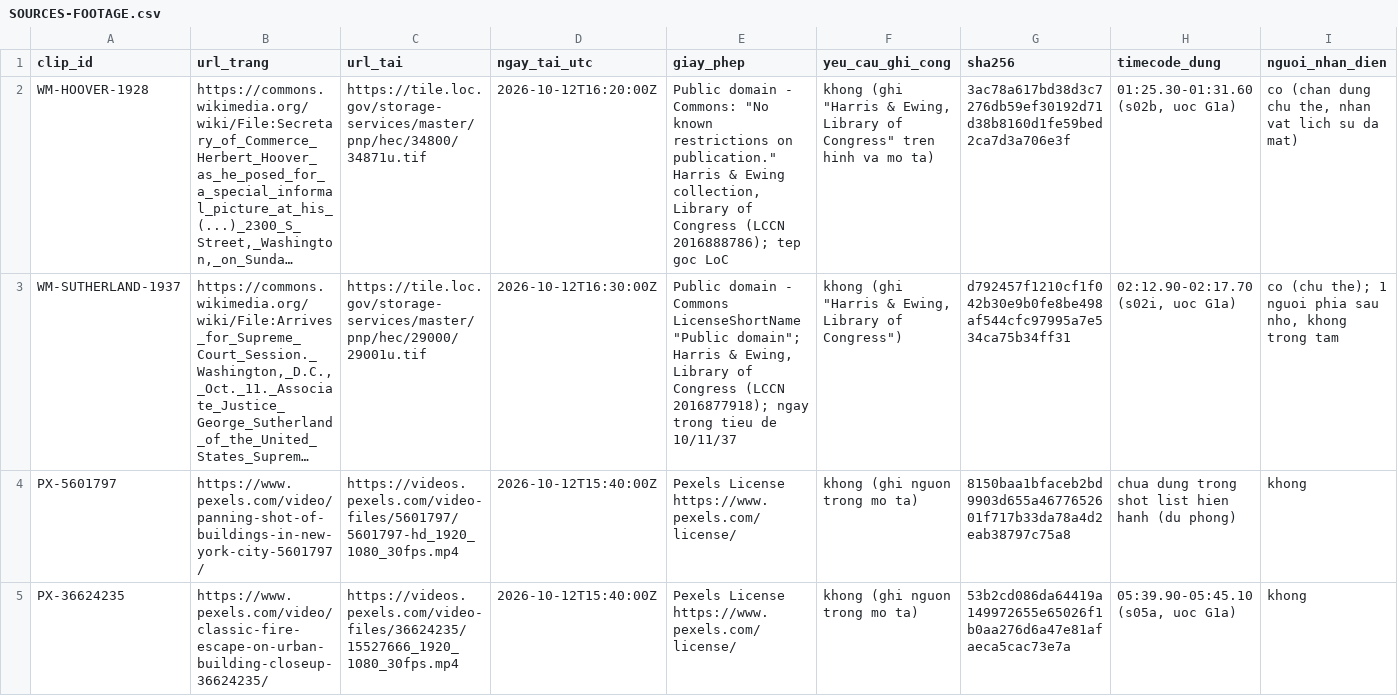
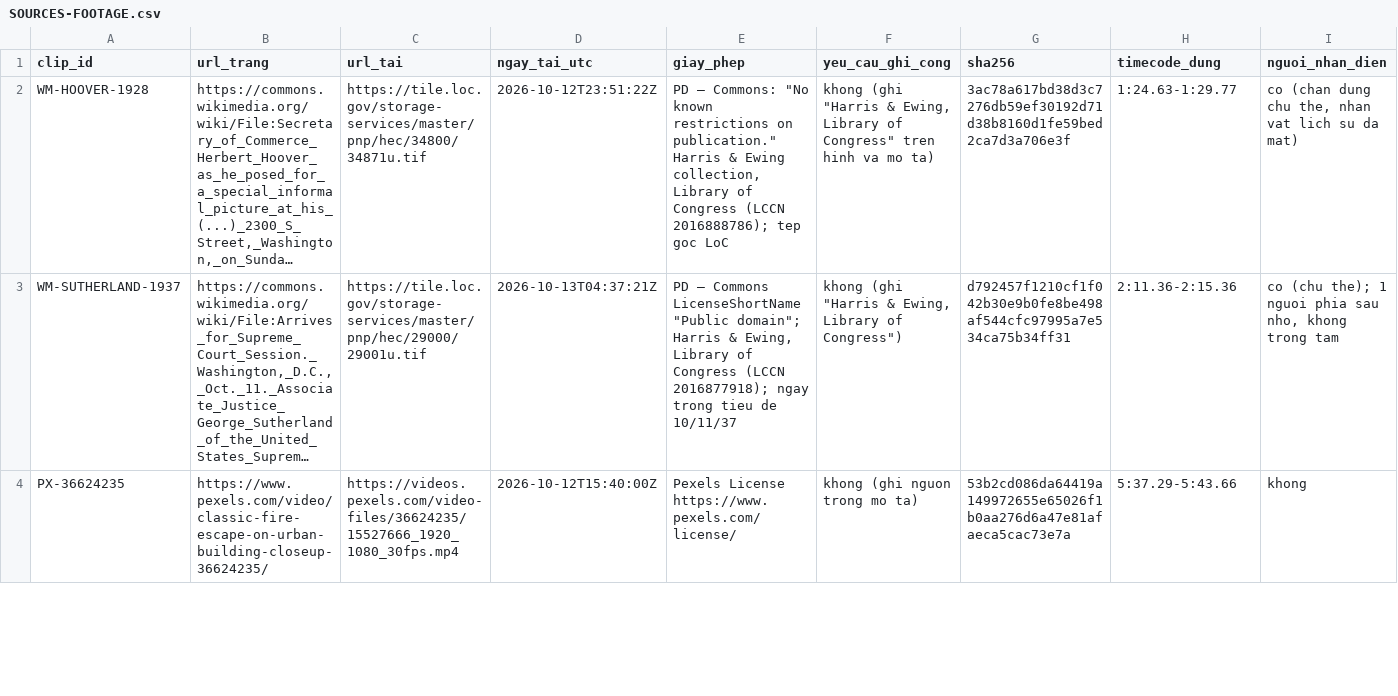
Before and after one commit to HungQuach301/cine-lab, a CSV file: channel-k2/k2c-t1-06/SOURCES-FOOTAGE.csv, drawn as a sheet; only a part is shown; long unchanged cells end in …; removed rows and columns are numbered as before the commit, all else as after; rows hold the shown columns only; the diff covers the shown part only; the diff names each change by its address in the sheet, - before the commit and + after, or states it on an @@ line.

```diff
--- a/channel-k2/k2c-t1-06/SOURCES-FOOTAGE.csv
+++ b/channel-k2/k2c-t1-06/SOURCES-FOOTAGE.csv
-D2 (ngay_tai_utc): 2026-10-12T16:20:00Z
+D2 (ngay_tai_utc): 2026-10-12T23:51:22Z
-E2 (giay_phep): Public domain - Commons: "No…
+E2 (giay_phep): PD — Commons: "No…
-H2 (timecode_dung): 01:25.30-01:31.60 (s02b, uoc G1a)
+H2 (timecode_dung): 1:24.63-1:29.77
-D3 (ngay_tai_utc): 2026-10-12T16:30:00Z
+D3 (ngay_tai_utc): 2026-10-13T04:37:21Z
-E3 (giay_phep): Public domain - Commons LicenseShortName…
+E3 (giay_phep): PD — Commons LicenseShortName…
-H3 (timecode_dung): 02:12.90-02:17.70 (s02i, uoc G1a)
+H3 (timecode_dung): 2:11.36-2:15.36
-row 4: PX-5601797 | https://www.pexels.com/video/panning-shot-of-buildings-in-new-york-city-5601797/ | https://videos.pexels.com/video-files/5601797/5601797-hd_1920_1080_30fps.mp4 | 2026-10-12T15:40:00Z | Pexels License https://www.pexels.com/license/ | khong (ghi nguon trong mo ta) | 8150baa1bfaceb2bd9903d655a4677652601f717b33da78a4d2eab38797c75a8 | chua dung trong shot list hien hanh (du phong) | khong
-H4 (timecode_dung): 05:39.90-05:45.10 (s05a, uoc G1a)
+H4 (timecode_dung): 5:37.29-5:43.66
```
Also changed, not shown: 1 added row, 5 removed rows and 97 edited cells elsewhere in this file, 9 other files.
